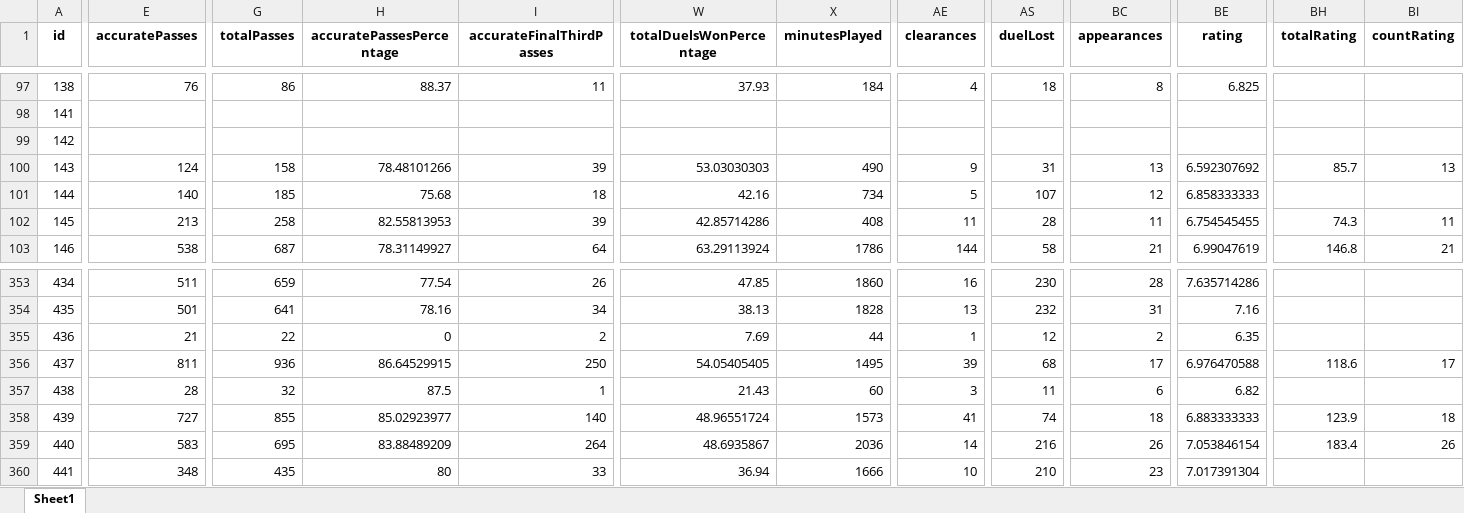
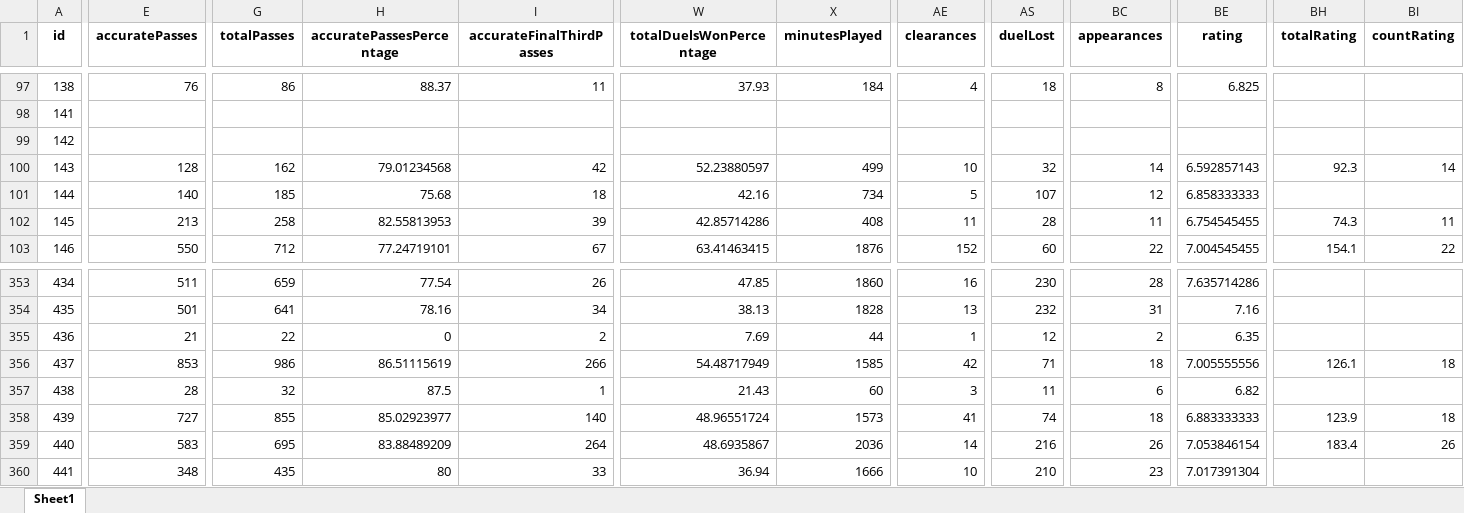
Before and after one commit to PetrMelicharik/fmscoutscz, an Excel workbook: players_stats.xlsx, sheet Sheet1, drawn as a sheet; only a part is shown, gaps mark what is left out; values as stored, in another font and other column widths than the file's, no borders; the diff covers the shown part only; the diff names each change by its address in the sheet, - before the commit and + after, or states it on an @@ line.

```diff
--- a/players_stats.xlsx (sheet Sheet1)
+++ b/players_stats.xlsx (sheet Sheet1)
-E100 (accuratePasses): 124
+E100 (accuratePasses): 128
-G100 (totalPasses): 158
+G100 (totalPasses): 162
-H100 (accuratePassesPercentage): 78.48101266
+H100 (accuratePassesPercentage): 79.01234568
-I100 (accurateFinalThirdPasses): 39
+I100 (accurateFinalThirdPasses): 42
-W100 (totalDuelsWonPercentage): 53.03030303
+W100 (totalDuelsWonPercentage): 52.23880597
-X100 (minutesPlayed): 490
+X100 (minutesPlayed): 499
-AE100 (clearances): 9
+AE100 (clearances): 10
-AS100 (duelLost): 31
+AS100 (duelLost): 32
-BC100 (appearances): 13
+BC100 (appearances): 14
-BE100 (rating): 6.592307692
+BE100 (rating): 6.592857143
-BH100 (totalRating): 85.7
+BH100 (totalRating): 92.3
-BI100 (countRating): 13
+BI100 (countRating): 14
-E103 (accuratePasses): 538
+E103 (accuratePasses): 550
-G103 (totalPasses): 687
+G103 (totalPasses): 712
-H103 (accuratePassesPercentage): 78.31149927
+H103 (accuratePassesPercentage): 77.24719101
-I103 (accurateFinalThirdPasses): 64
+I103 (accurateFinalThirdPasses): 67
-W103 (totalDuelsWonPercentage): 63.29113924
+W103 (totalDuelsWonPercentage): 63.41463415
-X103 (minutesPlayed): 1786
+X103 (minutesPlayed): 1876
-AE103 (clearances): 144
+AE103 (clearances): 152
-AS103 (duelLost): 58
+AS103 (duelLost): 60
-BC103 (appearances): 21
+BC103 (appearances): 22
-BE103 (rating): 6.99047619
+BE103 (rating): 7.004545455
-BH103 (totalRating): 146.8
+BH103 (totalRating): 154.1
-BI103 (countRating): 21
+BI103 (countRating): 22
-E356 (accuratePasses): 811
+E356 (accuratePasses): 853
-G356 (totalPasses): 936
+G356 (totalPasses): 986
-H356 (accuratePassesPercentage): 86.64529915
+H356 (accuratePassesPercentage): 86.51115619
-I356 (accurateFinalThirdPasses): 250
+I356 (accurateFinalThirdPasses): 266
-W356 (totalDuelsWonPercentage): 54.05405405
+W356 (totalDuelsWonPercentage): 54.48717949
-X356 (minutesPlayed): 1495
+X356 (minutesPlayed): 1585
-AE356 (clearances): 39
+AE356 (clearances): 42
-AS356 (duelLost): 68
+AS356 (duelLost): 71
-BC356 (appearances): 17
+BC356 (appearances): 18
-BE356 (rating): 6.976470588
+BE356 (rating): 7.005555556
-BH356 (totalRating): 118.6
+BH356 (totalRating): 126.1
-BI356 (countRating): 17
+BI356 (countRating): 18
```
Also changed, not shown: 753 edited cells elsewhere in this sheet, players_profiles.xlsx, players_ratings.xlsx.
